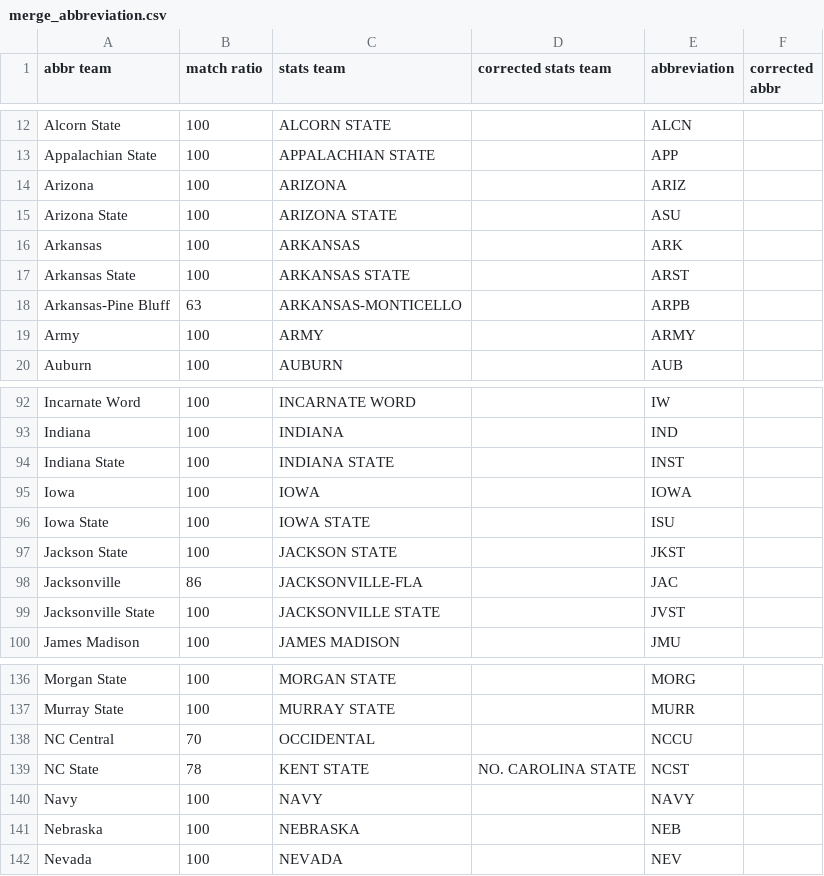
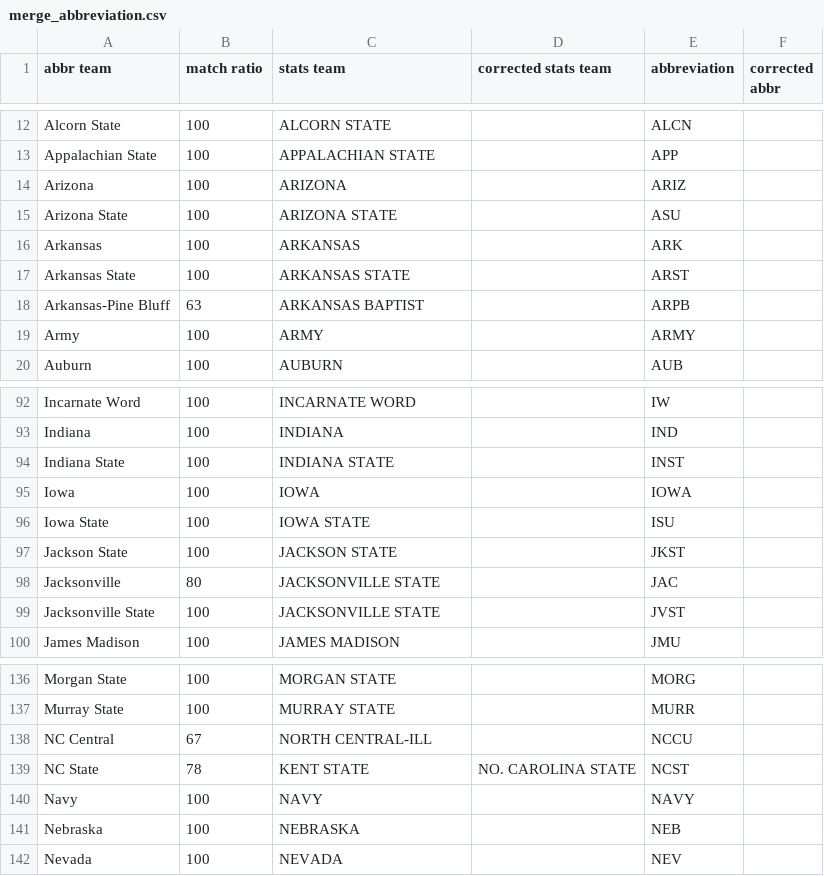
Before and after one commit to meprogrammerguy/pyBlitz, a CSV file: data/merge_abbreviation.csv, drawn as a sheet; only a part is shown, gaps mark what is left out.

```diff
--- a/data/merge_abbreviation.csv
+++ b/data/merge_abbreviation.csv
@@ -17,3 +17,3 @@ Arkansas,100,ARKANSAS,,ARK,
 Arkansas State,100,ARKANSAS STATE,,ARST,
-Arkansas-Pine Bluff,63,ARKANSAS-MONTICELLO,,ARPB,
+Arkansas-Pine Bluff,63,ARKANSAS BAPTIST,,ARPB,
 Army,100,ARMY,,ARMY,
@@ -97,3 +97,3 @@ Iowa State,100,IOWA STATE,,ISU,
 Jackson State,100,JACKSON STATE,,JKST,
-Jacksonville,86,JACKSONVILLE-FLA,,JAC,
+Jacksonville,80,JACKSONVILLE STATE,,JAC,
 Jacksonville State,100,JACKSONVILLE STATE,,JVST,
@@ -137,3 +137,3 @@ Morgan State,100,MORGAN STATE,,MORG,
 Murray State,100,MURRAY STATE,,MURR,
-NC Central,70,OCCIDENTAL,,NCCU,
+NC Central,67,NORTH CENTRAL-ILL,,NCCU,
 NC State,78,KENT STATE,NO. CAROLINA STATE,NCST,
```
Also changed, not shown: data/merge.csv, data/merge_schedule.csv, 5 other files.
